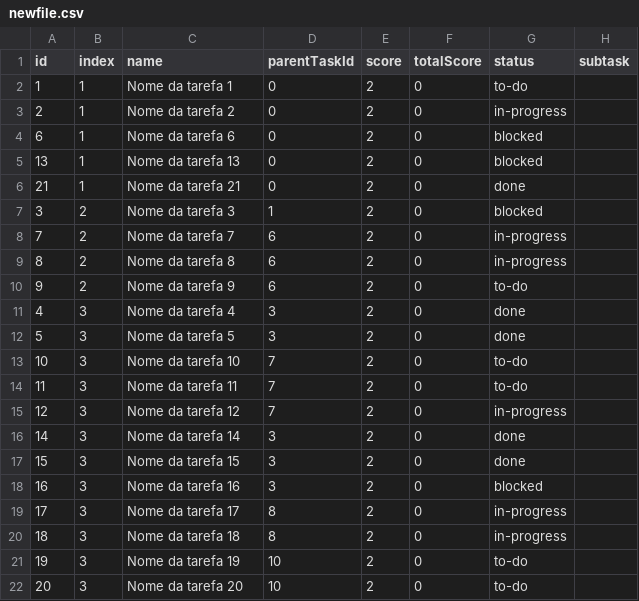
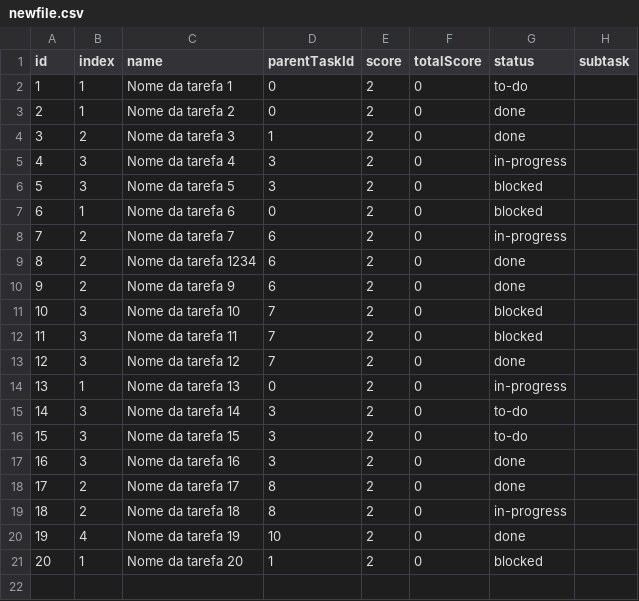
Before and after one commit to RafaelEstevam/todolist, a CSV file: back/csvs/newfile.csv, drawn as a sheet.

```diff
--- a/back/csvs/newfile.csv
+++ b/back/csvs/newfile.csv
@@ -2,21 +2,20 @@ id,index,name,parentTaskId,score,totalScore,status,subtask
 1,1,Nome da tarefa 1,0,2,0,to-do,
-2,1,Nome da tarefa 2,0,2,0,in-progress,
+2,1,Nome da tarefa 2,0,2,0,done,
+3,2,Nome da tarefa 3,1,2,0,done,
+4,3,Nome da tarefa 4,3,2,0,in-progress,
+5,3,Nome da tarefa 5,3,2,0,blocked,
 6,1,Nome da tarefa 6,0,2,0,blocked,
-13,1,Nome da tarefa 13,0,2,0,blocked,
-21,1,Nome da tarefa 21,0,2,0,done,
-3,2,Nome da tarefa 3,1,2,0,blocked,
 7,2,Nome da tarefa 7,6,2,0,in-progress,
-8,2,Nome da tarefa 8,6,2,0,in-progress,
-9,2,Nome da tarefa 9,6,2,0,to-do,
-4,3,Nome da tarefa 4,3,2,0,done,
-5,3,Nome da tarefa 5,3,2,0,done,
-10,3,Nome da tarefa 10,7,2,0,to-do,
-11,3,Nome da tarefa 11,7,2,0,to-do,
-12,3,Nome da tarefa 12,7,2,0,in-progress,
-14,3,Nome da tarefa 14,3,2,0,done,
-15,3,Nome da tarefa 15,3,2,0,done,
-16,3,Nome da tarefa 16,3,2,0,blocked,
-17,3,Nome da tarefa 17,8,2,0,in-progress,
-18,3,Nome da tarefa 18,8,2,0,in-progress,
-19,3,Nome da tarefa 19,10,2,0,to-do,
-20,3,Nome da tarefa 20,10,2,0,to-do,
+8,2,Nome da tarefa 1234,6,2,0,done,
+9,2,Nome da tarefa 9,6,2,0,done,
+10,3,Nome da tarefa 10,7,2,0,blocked,
+11,3,Nome da tarefa 11,7,2,0,blocked,
+12,3,Nome da tarefa 12,7,2,0,done,
+13,1,Nome da tarefa 13,0,2,0,in-progress,
+14,3,Nome da tarefa 14,3,2,0,to-do,
+15,3,Nome da tarefa 15,3,2,0,to-do,
+16,3,Nome da tarefa 16,3,2,0,done,
+17,2,Nome da tarefa 17,8,2,0,done,
+18,2,Nome da tarefa 18,8,2,0,in-progress,
+19,4,Nome da tarefa 19,10,2,0,done,
+20,1,Nome da tarefa 20,1,2,0,blocked,
```
Also changed, not shown: 1 other file.
